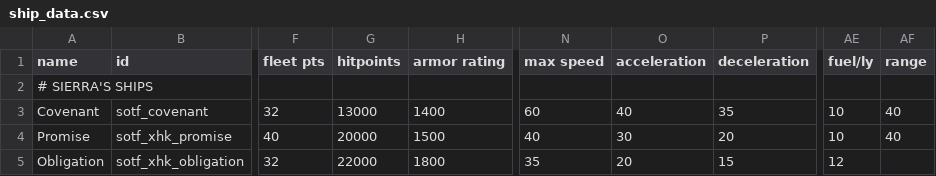
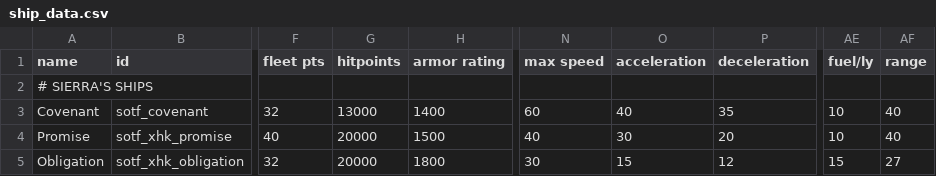
Before and after one commit to Xahkarias/xhk_SOTF_MoreSierra, a CSV file: data/hulls/ship_data.csv, drawn as a sheet; only a part is shown, gaps mark what is left out; the diff names each change by its address in the sheet, - before the commit and + after, or states it on an @@ line.

```diff
--- a/data/hulls/ship_data.csv
+++ b/data/hulls/ship_data.csv
-G5 (hitpoints): 22000
+G5 (hitpoints): 20000
-N5 (max speed): 35
+N5 (max speed): 30
-O5 (acceleration): 20
+O5 (acceleration): 15
-P5 (deceleration): 15
+P5 (deceleration): 12
-AE5 (fuel/ly): 12
+AE5 (fuel/ly): 15
-AF5 (range): (empty)
+AF5 (range): 27
```
Also changed, not shown: 5 other files.
